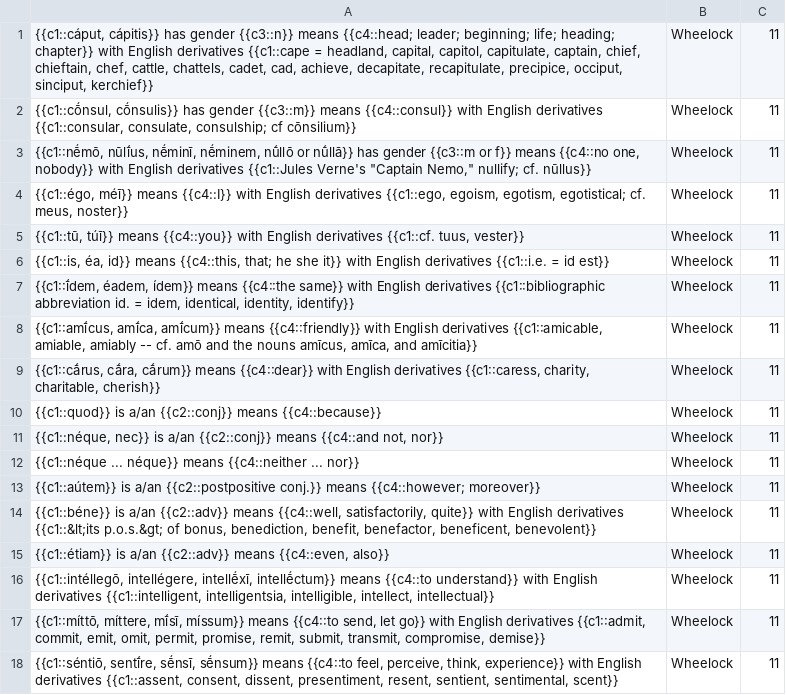
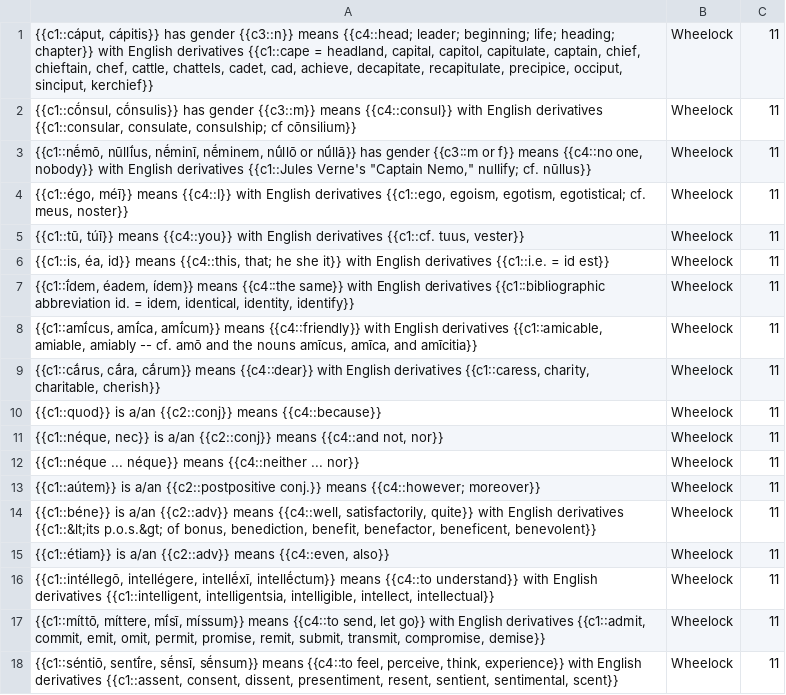
Before and after one commit to timheilman/latin, a TSV file: WheelockVocabTextBased/wheelockCh11.tsv, drawn as a sheet.

```diff
--- a/WheelockVocabTextBased/wheelockCh11.tsv
+++ b/WheelockVocabTextBased/wheelockCh11.tsv
@@ -2,3 +2,3 @@
 {{c1::cṓnsul, cṓnsulis}} has gender {{c3::m}} means {{c4::consul}} with English derivatives {{c1::consular, consulate, consulship; cf cōnsilium}}	Wheelock	11	
-{{c1::nḗmō, nūlī́us, nḗminī, nḗminem, nū́llō or nū́llā}} has gender {{c3::m or f}} means {{c4::no one, nobody}} with English derivatives {{c1::Jules Verne's "Captain Nemo," nullify; cf. nūllus}}	Wheelock	11	
+{{c1::nḗmō, nūllī́us, nḗminī, nḗminem, nū́llō or nū́llā}} has gender {{c3::m or f}} means {{c4::no one, nobody}} with English derivatives {{c1::Jules Verne's "Captain Nemo," nullify; cf. nūllus}}	Wheelock	11	
 {{c1::égo, méī}} means {{c4::I}} with English derivatives {{c1::ego, egoism, egotism, egotistical; cf. meus, noster}}	Wheelock	11	
```
Also changed, not shown: EndingsFlashcards/declensions.tsv, WheelockVocabTextBased/wheelockCh14.tsv, 3 other files.
